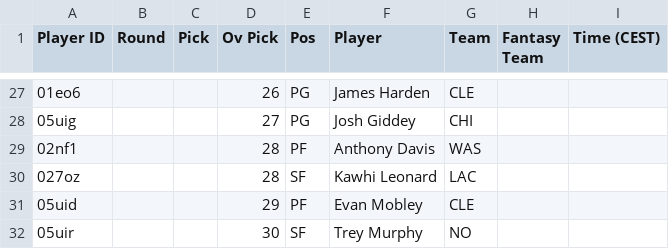
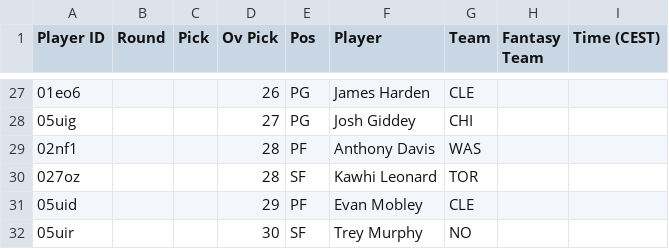
Before and after one commit to Pizzaratops/Citizens-of-Funkytown, a CSV file: projections/data/fantrax-adp.csv, drawn as a sheet; only a part is shown, gaps mark what is left out.

```diff
--- a/projections/data/fantrax-adp.csv
+++ b/projections/data/fantrax-adp.csv
@@ -29,3 +29,3 @@
 "02nf1","","","28","PF","Anthony Davis","WAS","",""
-"027oz","","","28","SF","Kawhi Leonard","LAC","",""
+"027oz","","","28","SF","Kawhi Leonard","TOR","",""
 "05uid","","","29","PF","Evan Mobley","CLE","",""
```
Also changed, not shown: 1 other file.
